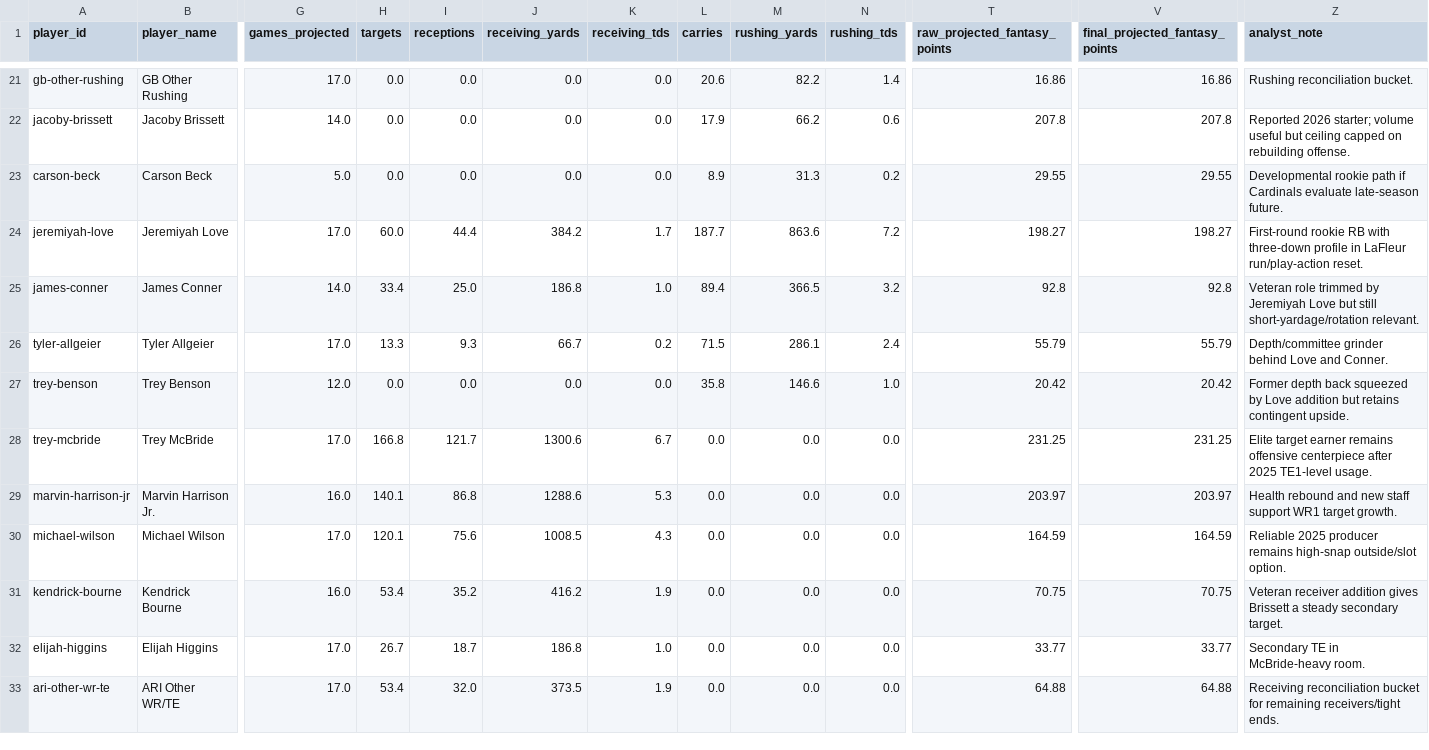
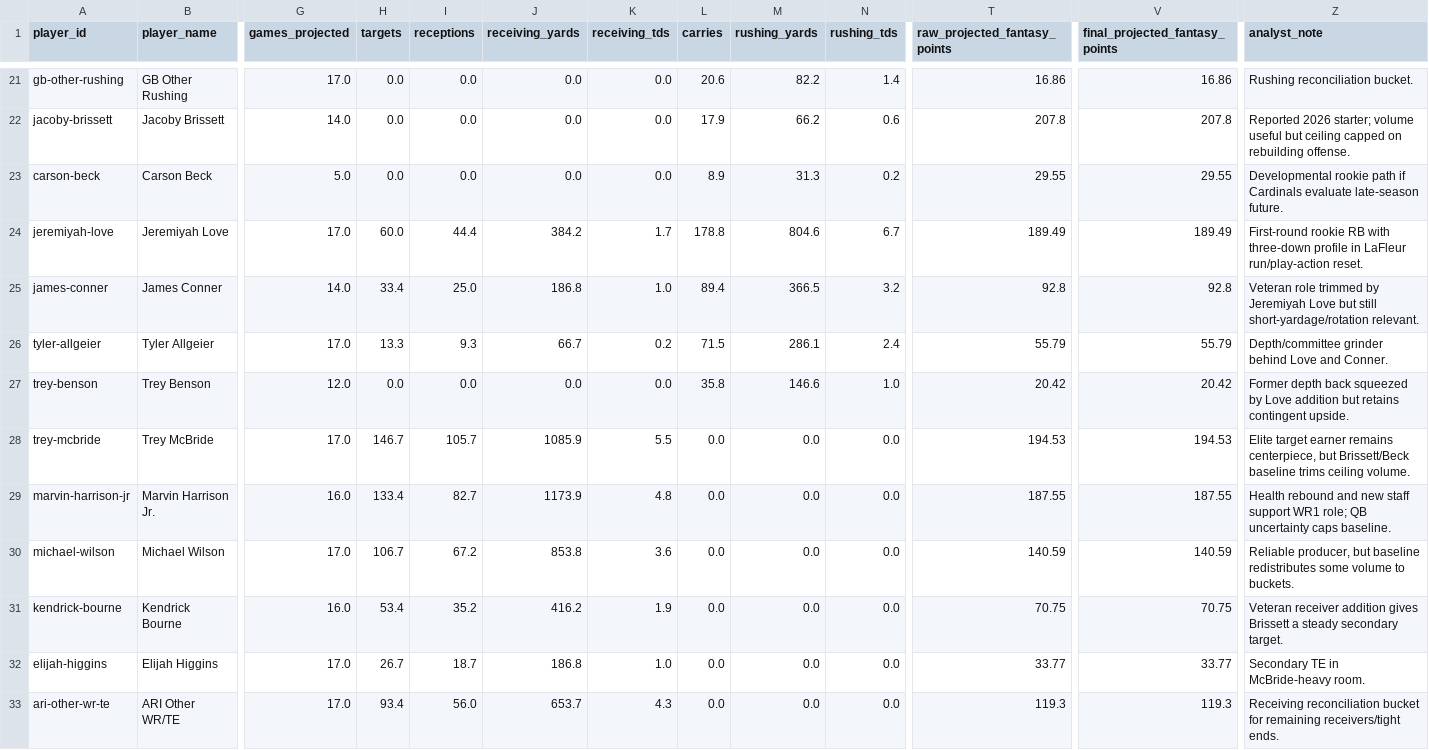
Before and after one commit to adesmarais944/tierforge, a CSV file: seasons/2026/data/projections/processed/player_projections_half_ppr.csv, drawn as a sheet; only a part is shown, gaps mark what is left out; the diff covers the shown part only; the diff names each change by its address in the sheet, - before the commit and + after, or states it on an @@ line.

Commit message:
fix: projection calibration

```diff
--- a/seasons/2026/data/projections/processed/player_projections_half_ppr.csv
+++ b/seasons/2026/data/projections/processed/player_projections_half_ppr.csv
-L24 (carries): 187.7
+L24 (carries): 178.8
-M24 (rushing_yards): 863.6
+M24 (rushing_yards): 804.6
-N24 (rushing_tds): 7.2
+N24 (rushing_tds): 6.7
-T24 (raw_projected_fantasy_points): 198.27
+T24 (raw_projected_fantasy_points): 189.49
-V24 (final_projected_fantasy_points): 198.27
+V24 (final_projected_fantasy_points): 189.49
-H28 (targets): 166.8
+H28 (targets): 146.7
-I28 (receptions): 121.7
+I28 (receptions): 105.7
-J28 (receiving_yards): 1300.6
+J28 (receiving_yards): 1085.9
-K28 (receiving_tds): 6.7
+K28 (receiving_tds): 5.5
-T28 (raw_projected_fantasy_points): 231.25
+T28 (raw_projected_fantasy_points): 194.53
-V28 (final_projected_fantasy_points): 231.25
+V28 (final_projected_fantasy_points): 194.53
-Z28 (analyst_note): …earner remains offensive centerpiece after 2025 TE1-level usage.
+Z28 (analyst_note): …earner remains centerpiece, but Brissett/Beck baseline trims ceiling volume.
-H29 (targets): 140.1
+H29 (targets): 133.4
-I29 (receptions): 86.8
+I29 (receptions): 82.7
-J29 (receiving_yards): 1288.6
+J29 (receiving_yards): 1173.9
-K29 (receiving_tds): 5.3
+K29 (receiving_tds): 4.8
-T29 (raw_projected_fantasy_points): 203.97
+T29 (raw_projected_fantasy_points): 187.55
-V29 (final_projected_fantasy_points): 203.97
+V29 (final_projected_fantasy_points): 187.55
-Z29 (analyst_note): …support WR1 target growth.
+Z29 (analyst_note): …support WR1 role; QB uncertainty caps baseline.
-H30 (targets): 120.1
+H30 (targets): 106.7
-I30 (receptions): 75.6
+I30 (receptions): 67.2
-J30 (receiving_yards): 1008.5
+J30 (receiving_yards): 853.8
-K30 (receiving_tds): 4.3
+K30 (receiving_tds): 3.6
-T30 (raw_projected_fantasy_points): 164.59
+T30 (raw_projected_fantasy_points): 140.59
-V30 (final_projected_fantasy_points): 164.59
+V30 (final_projected_fantasy_points): 140.59
-Z30 (analyst_note): Reliable 2025 producer remains high-snap outside/slot option.
+Z30 (analyst_note): Reliable producer, but baseline redistributes some volume to buckets.
-H33 (targets): 53.4
+H33 (targets): 93.4
-I33 (receptions): 32.0
+I33 (receptions): 56.0
-J33 (receiving_yards): 373.5
+J33 (receiving_yards): 653.7
-K33 (receiving_tds): 1.9
+K33 (receiving_tds): 4.3
-T33 (raw_projected_fantasy_points): 64.88
+T33 (raw_projected_fantasy_points): 119.3
-V33 (final_projected_fantasy_points): 64.88
+V33 (final_projected_fantasy_points): 119.3
```
Also changed, not shown: 62 edited cells elsewhere in this file, seasons/2026/data/projections/processed/player_projections_full_ppr.csv, seasons/2026/data/projections/processed/player_rankings_full_ppr.csv, 5 other files.
